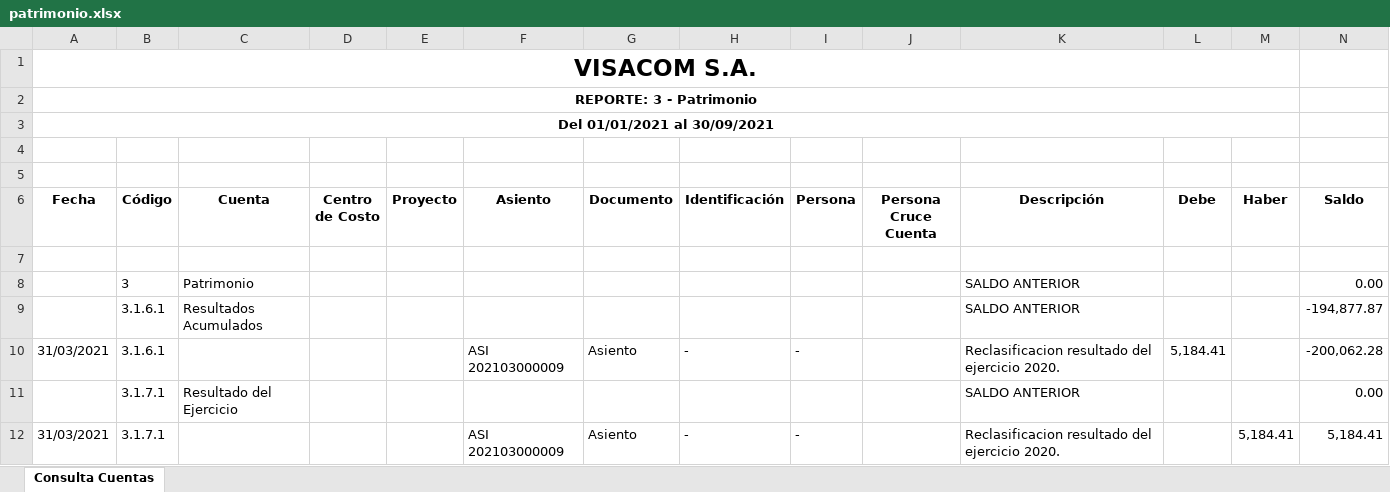
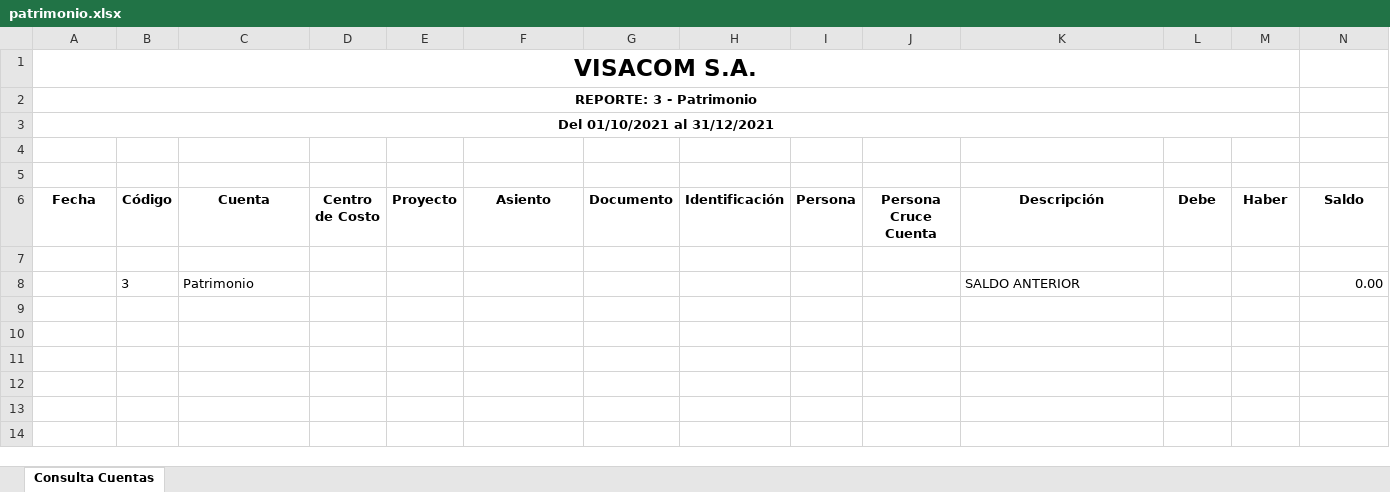
Before and after one commit to cesarleon911/VISACOM-2021, an Excel workbook: 2021/VISACOM-2021/Fase I - Planeacion y Riesgos/4900 Representaciones de la gerencia/Mayor general/patrimonio.xlsx, sheet Consulta Cuentas, drawn as a sheet; values as stored, in another font and other column widths than the file's, no borders; the diff names each change by its address in the sheet, - before the commit and + after, or states it on an @@ line.

```diff
--- a/2021/VISACOM-2021/Fase I - Planeacion y Riesgos/4900 Representaciones de la gerencia/Mayor general/patrimonio.xlsx (sheet Consulta Cuentas)
+++ b/2021/VISACOM-2021/Fase I - Planeacion y Riesgos/4900 Representaciones de la gerencia/Mayor general/patrimonio.xlsx (sheet Consulta Cuentas)
-A3 (Fecha): Del 01/01/2021 al 30/09/2021
+A3 (Fecha): Del 01/10/2021 al 31/12/2021
-row 9:  | 3.1.6.1 | Resultados Acumulados |  |  |  |  |  |  |  | SALDO ANTERIOR |  |  | -194,877.87
-row 10: 31/03/2021 | 3.1.6.1 |  |  |  | ASI 202103000009 | Asiento | - | - |  | Reclasificacion resultado del ejercicio 2020. | 5,184.41 |  | -200,062.28
-row 11:  | 3.1.7.1 | Resultado del Ejercicio |  |  |  |  |  |  |  | SALDO ANTERIOR |  |  | 0.00
-row 12: 31/03/2021 | 3.1.7.1 |  |  |  | ASI 202103000009 | Asiento | - | - |  | Reclasificacion resultado del ejercicio 2020. |  | 5,184.41 | 5,184.41
```
Also changed, not shown: 2021/VISACOM-2021/Fase I - Planeacion y Riesgos/4900 Representaciones de la gerencia/Mayor general/activos.xlsx, 2021/VISACOM-2021/Fase I - Planeacion y Riesgos/4900 Representaciones de la gerencia/Mayor general/ingresos.xlsx, 13 other files.
